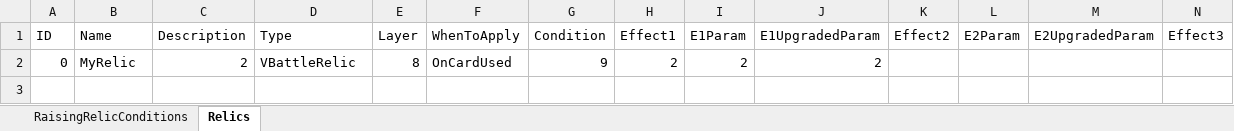
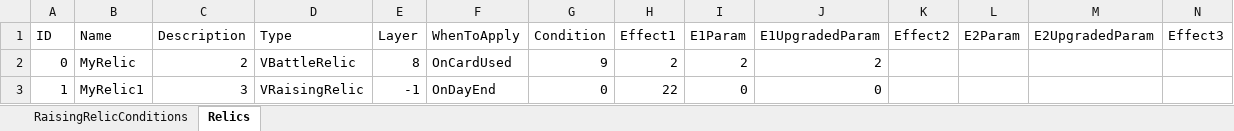
Before and after one commit to MHProtein/VTuberSim, an Excel workbook: Assets/StreamingAssets/Configurations/Relics.xlsx, sheet Relics, drawn as a sheet; only a part is shown; values as stored, in another font and other column widths than the file's, no borders; rows hold the shown columns only; the diff names each change by its address in the sheet, - before the commit and + after, or states it on an @@ line.

Commit message:
added VRaisingAddEventAfterCurrentEffect

```diff
--- a/Assets/StreamingAssets/Configurations/Relics.xlsx (sheet Relics)
+++ b/Assets/StreamingAssets/Configurations/Relics.xlsx (sheet Relics)
+row 3: 1 | MyRelic1 | 3 | VRaisingRelic | -1 | OnDayEnd | 0 | 22 | 0 | 0
```
Also changed, not shown: sheet RaisingRelicConditions, Assets/StreamingAssets/Configurations/Raising.xlsx, 20 other files.
